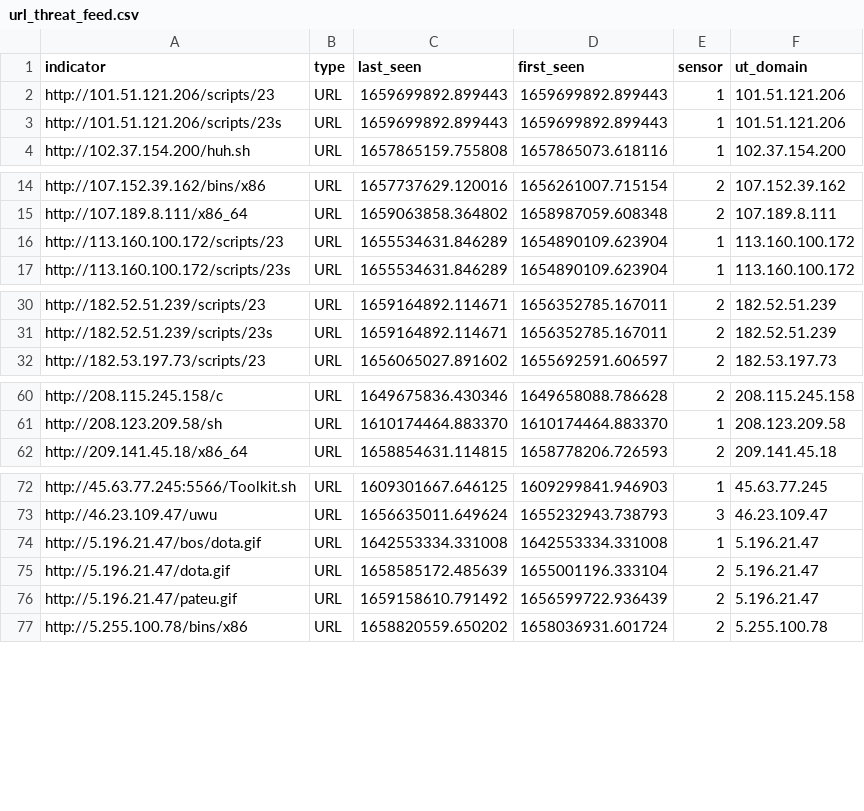
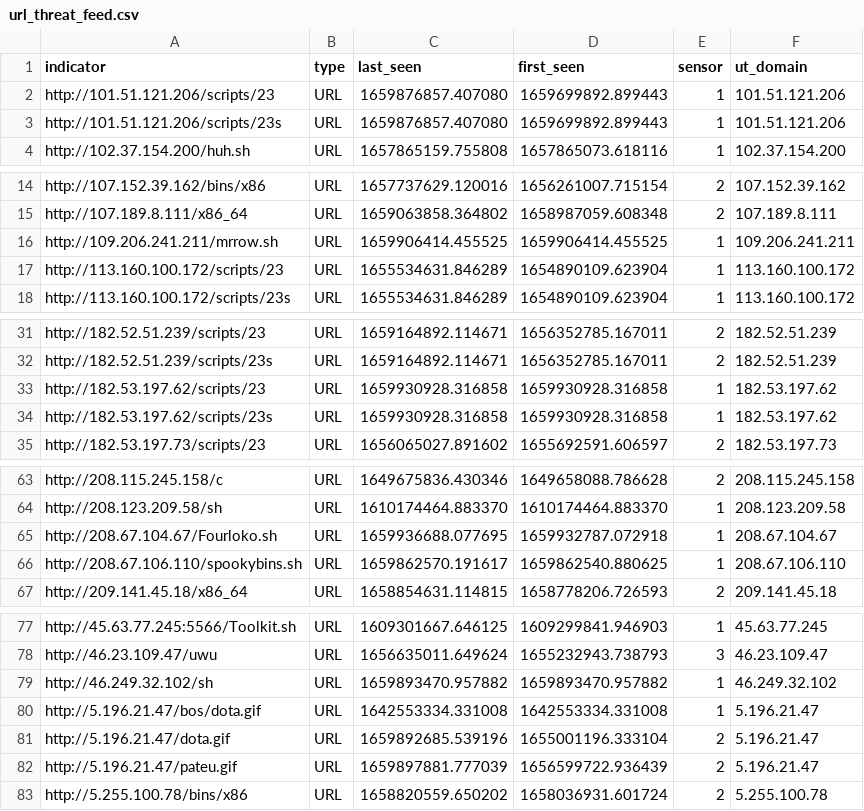
Before and after one commit to tankmek/threatfeed, a CSV file: url_threat_feed.csv, drawn as a sheet; only a part is shown, gaps mark what is left out.

Commit message:
automated URL feed update

```diff
--- a/url_threat_feed.csv
+++ b/url_threat_feed.csv
@@ -1,4 +1,4 @@
 indicator,type,"last_seen","first_seen",sensor,"ut_domain"
-"http://101.51.121.206/scripts/23",URL,"1659699892.899443","1659699892.899443",1,"101.51.121.206"
-"http://101.51.121.206/scripts/23s",URL,"1659699892.899443","1659699892.899443",1,"101.51.121.206"
+"http://101.51.121.206/scripts/23",URL,"1659876857.407080","1659699892.899443",1,"101.51.121.206"
+"http://101.51.121.206/scripts/23s",URL,"1659876857.407080","1659699892.899443",1,"101.51.121.206"
 "http://102.37.154.200/huh.sh",URL,"1657865159.755808","1657865073.618116",1,"102.37.154.200"
@@ -15,2 +15,3 @@ indicator,type,"last_seen","first_seen",sensor,"ut_domain"
 "http://107.189.8.111/x86_64",URL,"1659063858.364802","1658987059.608348",2,"107.189.8.111"
+"http://109.206.241.211/mrrow.sh",URL,"1659906414.455525","1659906414.455525",1,"109.206.241.211"
 "http://113.160.100.172/scripts/23",URL,"1655534631.846289","1654890109.623904",1,"113.160.100.172"
@@ -31,2 +32,4 @@ indicator,type,"last_seen","first_seen",sensor,"ut_domain"
 "http://182.52.51.239/scripts/23s",URL,"1659164892.114671","1656352785.167011",2,"182.52.51.239"
+"http://182.53.197.62/scripts/23",URL,"1659930928.316858","1659930928.316858",1,"182.53.197.62"
+"http://182.53.197.62/scripts/23s",URL,"1659930928.316858","1659930928.316858",1,"182.53.197.62"
 "http://182.53.197.73/scripts/23",URL,"1656065027.891602","1655692591.606597",2,"182.53.197.73"
@@ -61,2 +64,4 @@ indicator,type,"last_seen","first_seen",sensor,"ut_domain"
 "http://208.123.209.58/sh",URL,"1610174464.883370","1610174464.883370",1,"208.123.209.58"
+"http://208.67.104.67/Fourloko.sh",URL,"1659936688.077695","1659932787.072918",1,"208.67.104.67"
+"http://208.67.106.110/spookybins.sh",URL,"1659862570.191617","1659862540.880625",1,"208.67.106.110"
 "http://209.141.45.18/x86_64",URL,"1658854631.114815","1658778206.726593",2,"209.141.45.18"
@@ -73,5 +78,6 @@ indicator,type,"last_seen","first_seen",sensor,"ut_domain"
 "http://46.23.109.47/uwu",URL,"1656635011.649624","1655232943.738793",3,"46.23.109.47"
+"http://46.249.32.102/sh",URL,"1659893470.957882","1659893470.957882",1,"46.249.32.102"
 "http://5.196.21.47/bos/dota.gif",URL,"1642553334.331008","1642553334.331008",1,"5.196.21.47"
-"http://5.196.21.47/dota.gif",URL,"1658585172.485639","1655001196.333104",2,"5.196.21.47"
-"http://5.196.21.47/pateu.gif",URL,"1659158610.791492","1656599722.936439",2,"5.196.21.47"
+"http://5.196.21.47/dota.gif",URL,"1659892685.539196","1655001196.333104",2,"5.196.21.47"
+"http://5.196.21.47/pateu.gif",URL,"1659897881.777039","1656599722.936439",2,"5.196.21.47"
 "http://5.255.100.78/bins/x86",URL,"1658820559.650202","1658036931.601724",2,"5.255.100.78"
```
